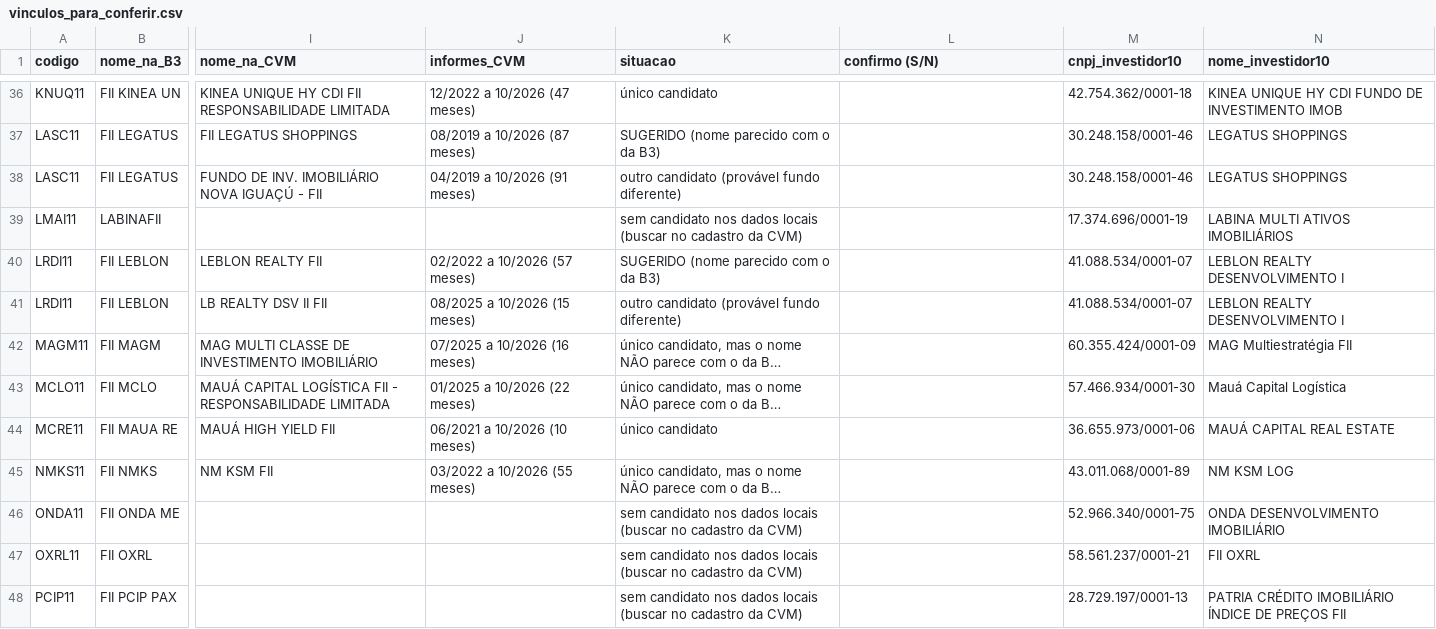
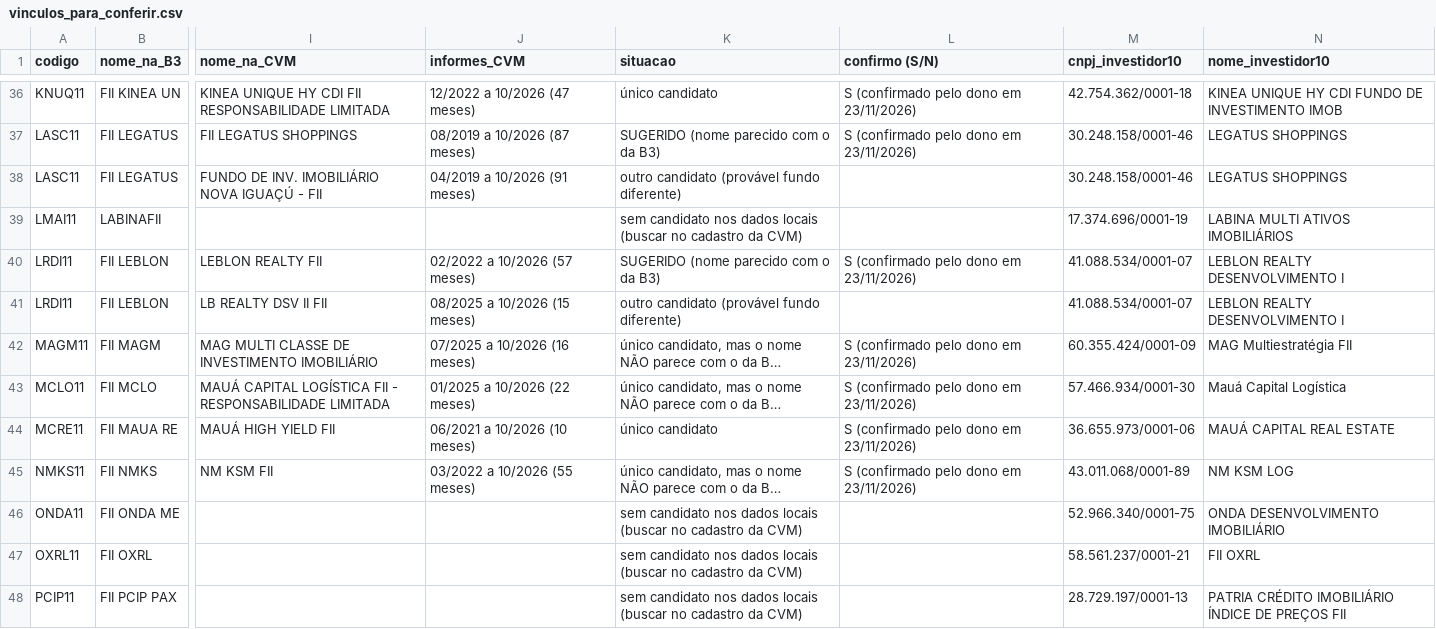
Before and after one commit to minorfurymusic/JPSchool-AI_Antigravity, a CSV file: planilhas/vinculos_para_conferir.csv, drawn as a sheet; only a part is shown, gaps mark what is left out; long unchanged cells end in …; the diff covers the shown part only; the diff names each change by its address in the sheet, - before the commit and + after, or states it on an @@ line.

```diff
--- a/planilhas/vinculos_para_conferir.csv
+++ b/planilhas/vinculos_para_conferir.csv
-L36:L37 (confirmo (S/N)): (empty)
+L36:L37 (confirmo (S/N)): S (confirmado pelo dono em 23/11/2026)
-L40 (confirmo (S/N)): (empty)
+L40 (confirmo (S/N)): S (confirmado pelo dono em 23/11/2026)
-L42:L45 (confirmo (S/N)): (empty)
+L42:L45 (confirmo (S/N)): S (confirmado pelo dono em 23/11/2026)
```
Also changed, not shown: 32 edited cells elsewhere in this file, 2 other files.
